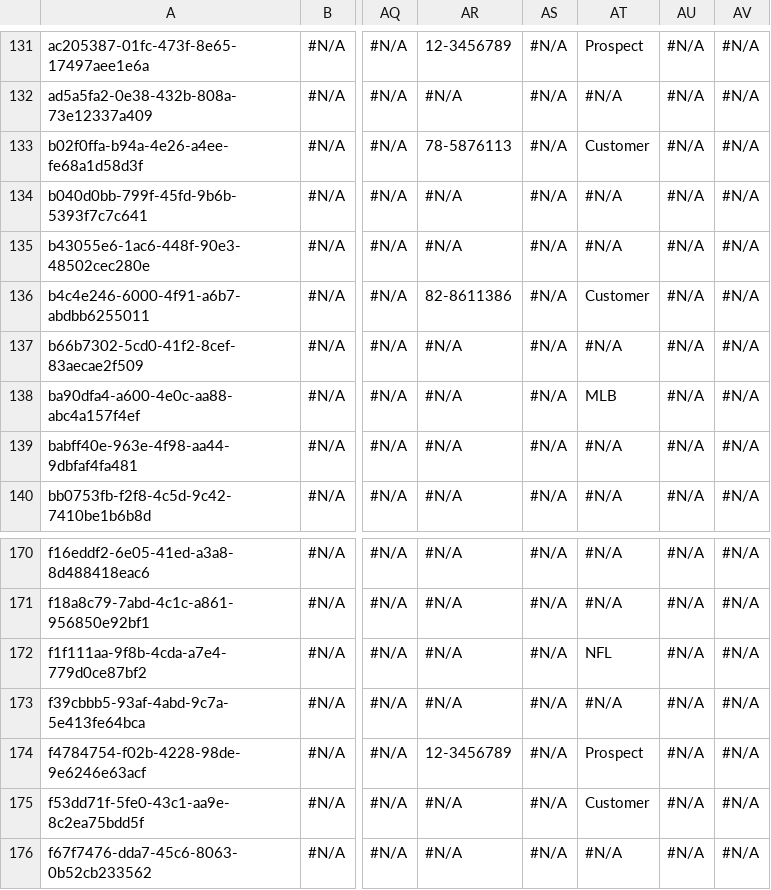
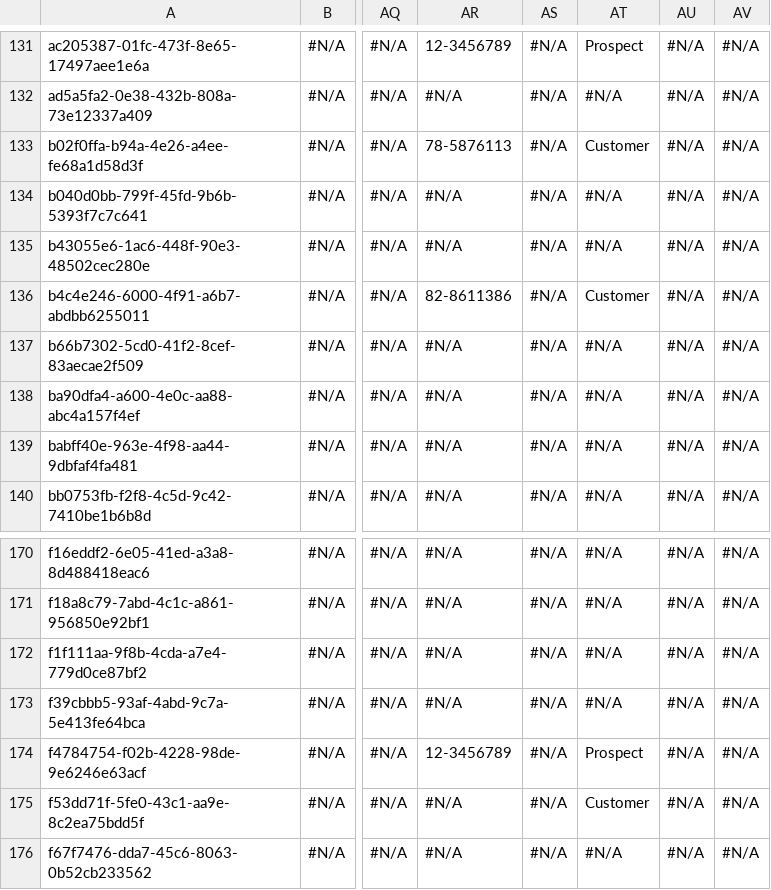
Before and after one commit to JTheManning/JMFizzlyDemo, a CSV file: Account.csv, drawn as a sheet; only a part is shown, gaps mark what is left out; the diff names each change by its address in the sheet, - before the commit and + after, or states it on an @@ line.

```diff
--- a/Account.csv
+++ b/Account.csv
-AT138: MLB
+AT138: #N/A
-AT172: NFL
+AT172: #N/A
```
Also changed, not shown: 1 other file.
